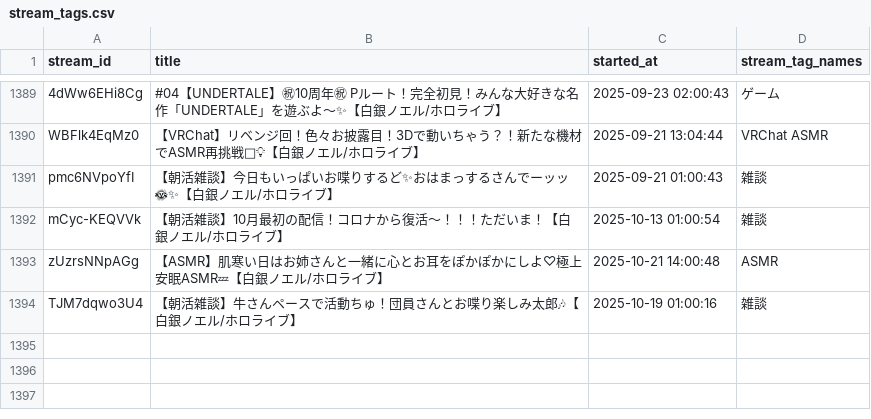
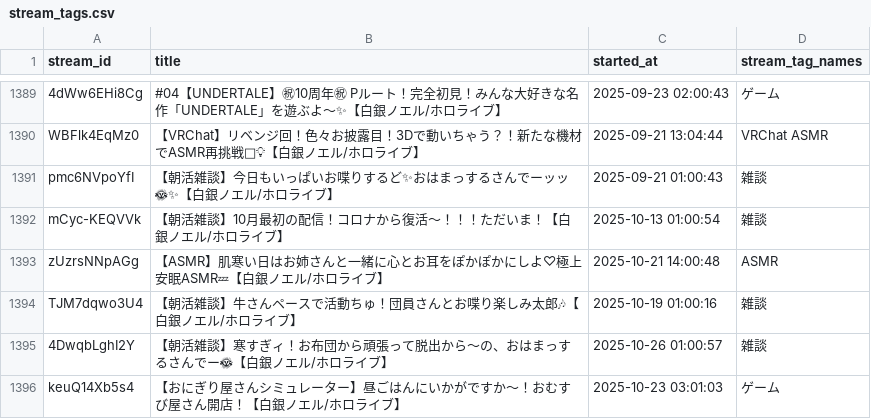
Before and after one commit to wtnb-yk/shirogane-holy-knights, a CSV file: tools/data/stream_tags.csv, drawn as a sheet; only a part is shown, gaps mark what is left out; the diff names each change by its address in the sheet, - before the commit and + after, or states it on an @@ line.

```diff
--- a/tools/data/stream_tags.csv
+++ b/tools/data/stream_tags.csv
+row 1395: 4DwqbLghI2Y | 【朝活雑談】寒すぎィ！お布団から頑張って脱出から～の、おはまっするさんでー🌞【白銀ノエル/ホロライブ】 | 2025-10-26 01:00:57 | 雑談
+row 1396: keuQ14Xb5s4 | 【おにぎり屋さんシミュレーター】昼ごはんにいかがですか～！おむすび屋さん開店！【白銀ノエル/ホロライブ】 | 2025-10-23 03:01:03 | ゲーム
```
